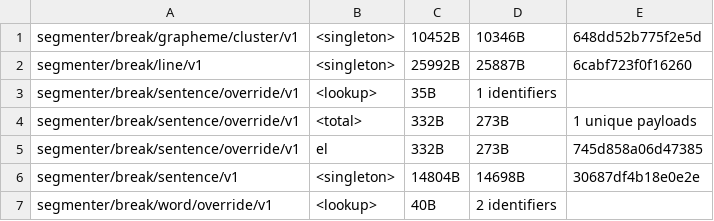
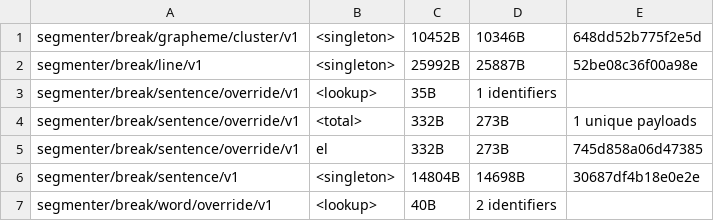
Before and after one commit to makotokato/icu4x, a CSV file: provider/data/segmenter/fingerprints.csv, drawn as a sheet; only a part is shown.

```diff
--- a/provider/data/segmenter/fingerprints.csv
+++ b/provider/data/segmenter/fingerprints.csv
@@ -1,3 +1,3 @@
 segmenter/break/grapheme/cluster/v1, <singleton>, 10452B, 10346B, 648dd52b775f2e5d
-segmenter/break/line/v1, <singleton>, 25992B, 25887B, 6cabf723f0f16260
+segmenter/break/line/v1, <singleton>, 25992B, 25887B, 52be08c36f00a98e
 segmenter/break/sentence/override/v1, <lookup>, 35B, 1 identifiers
```
Also changed, not shown: 4 other files.
